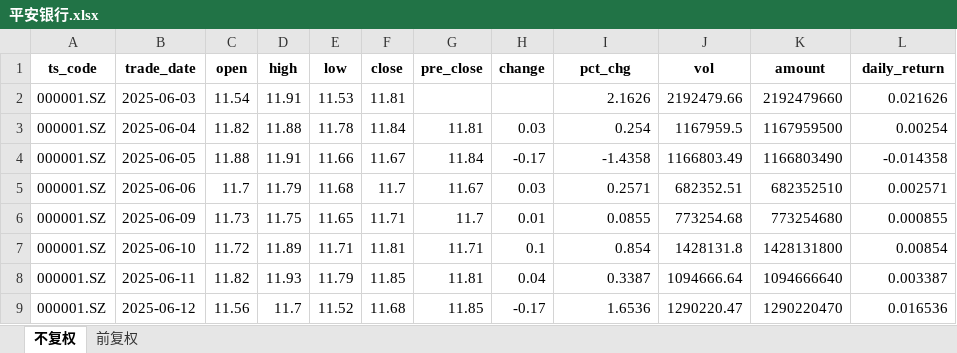
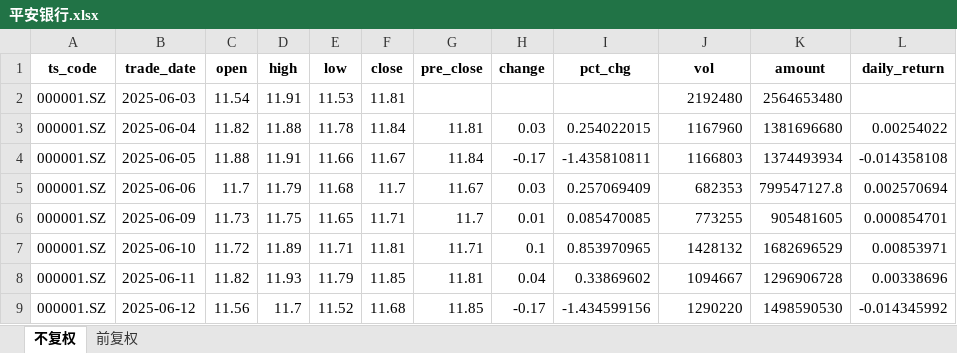
Before and after one commit to yyps-edu/ba_agent, an Excel workbook: task2/平安银行.xlsx, sheet 不复权, drawn as a sheet; only a part is shown; values as stored, in another font and other column widths than the file's, no borders; the diff covers the shown part only; the diff names each change by its address in the sheet, - before the commit and + after, or states it on an @@ line.

```diff
--- a/task2/平安银行.xlsx (sheet 不复权)
+++ b/task2/平安银行.xlsx (sheet 不复权)
-I2 (pct_chg): 2.1626
+I2 (pct_chg): (empty)
-J2 (vol): 2192479.66
+J2 (vol): 2192480
-K2 (amount): 2192479660
+K2 (amount): 2564653480
-L2 (daily_return): 0.021626
+L2 (daily_return): (empty)
-I3 (pct_chg): 0.254
+I3 (pct_chg): 0.254022015
-J3 (vol): 1167959.5
+J3 (vol): 1167960
-K3 (amount): 1167959500
+K3 (amount): 1381696680
-L3 (daily_return): 0.00254
+L3 (daily_return): 0.00254022
-I4 (pct_chg): -1.4358
+I4 (pct_chg): -1.435810811
-J4 (vol): 1166803.49
+J4 (vol): 1166803
-K4 (amount): 1166803490
+K4 (amount): 1374493934
-L4 (daily_return): -0.014358
+L4 (daily_return): -0.014358108
-I5 (pct_chg): 0.2571
+I5 (pct_chg): 0.257069409
-J5 (vol): 682352.51
+J5 (vol): 682353
-K5 (amount): 682352510
+K5 (amount): 799547127.8
-L5 (daily_return): 0.002571
+L5 (daily_return): 0.002570694
-I6 (pct_chg): 0.0855
+I6 (pct_chg): 0.085470085
-J6 (vol): 773254.68
+J6 (vol): 773255
-K6 (amount): 773254680
+K6 (amount): 905481605
-L6 (daily_return): 0.000855
+L6 (daily_return): 0.000854701
-I7 (pct_chg): 0.854
+I7 (pct_chg): 0.853970965
-J7 (vol): 1428131.8
+J7 (vol): 1428132
-K7 (amount): 1428131800
+K7 (amount): 1682696529
-L7 (daily_return): 0.00854
+L7 (daily_return): 0.00853971
-I8 (pct_chg): 0.3387
+I8 (pct_chg): 0.33869602
-J8 (vol): 1094666.64
+J8 (vol): 1094667
-K8 (amount): 1094666640
+K8 (amount): 1296906728
-L8 (daily_return): 0.003387
+L8 (daily_return): 0.00338696
-I9 (pct_chg): 1.6536
+I9 (pct_chg): -1.434599156
-J9 (vol): 1290220.47
+J9 (vol): 1290220
-K9 (amount): 1290220470
+K9 (amount): 1498590530
-L9 (daily_return): 0.016536
+L9 (daily_return): -0.014345992
```
Also changed, not shown: 1003 edited cells elsewhere in this sheet, sheet 前复权, task2/恒瑞医药.xlsx, 2 other files.
